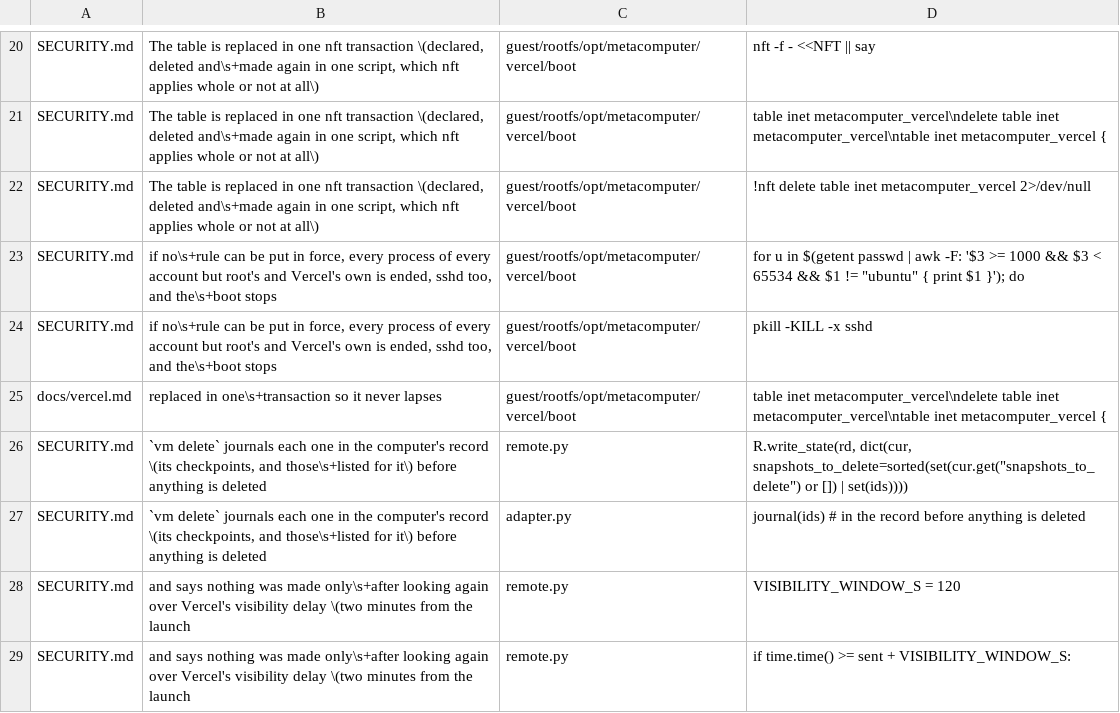
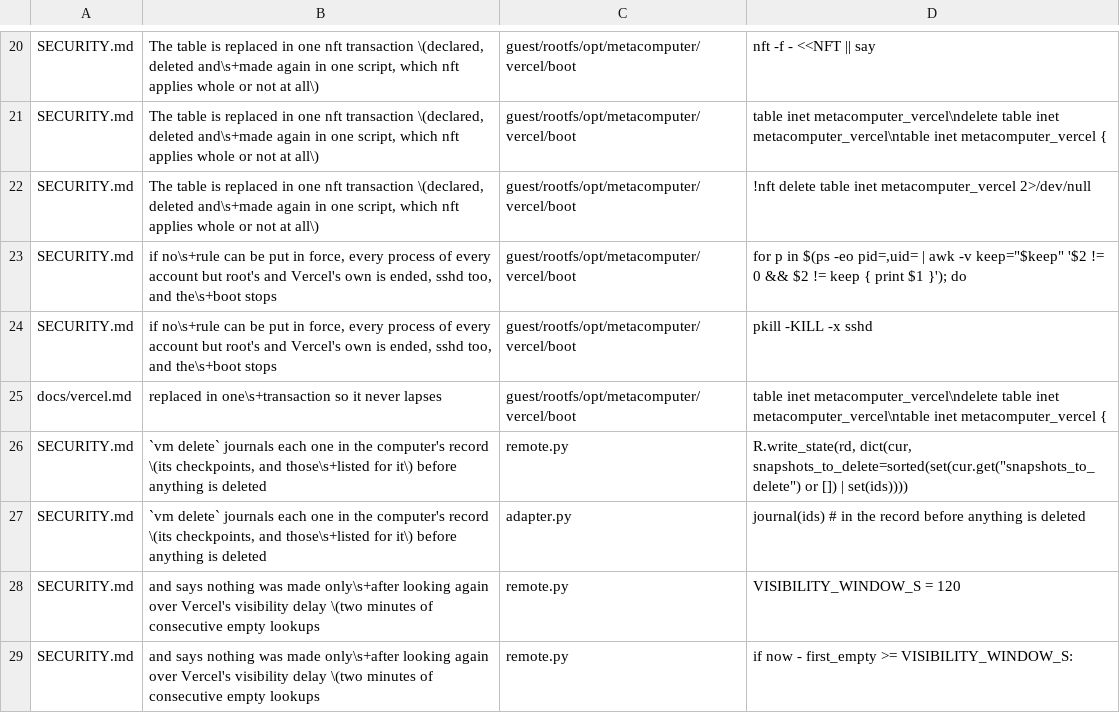
Before and after one commit to metavert-io/metacomputer, a TSV file: providers/vercel/claims.tsv, drawn as a sheet; only a part is shown, gaps mark what is left out.

```diff
--- a/providers/vercel/claims.tsv
+++ b/providers/vercel/claims.tsv
@@ -22,3 +22,3 @@ SECURITY.md	The table is replaced in one nft transaction \(declared, deleted and
 SECURITY.md	The table is replaced in one nft transaction \(declared, deleted and\s+made again in one script, which nft applies whole or not at all\)	guest/rootfs/opt/metacomputer/vercel/boot	!nft delete table inet metacomputer_vercel 2>/dev/null
-SECURITY.md	if no\s+rule can be put in force, every process of every account but root's and Vercel's own is ended, sshd too, and the\s+boot stops	guest/rootfs/opt/metacomputer/vercel/boot	for u in $(getent passwd | awk -F: '$3 >= 1000 && $3 < 65534 && $1 != "ubuntu" { print $1 }'); do
+SECURITY.md	if no\s+rule can be put in force, every process of every account but root's and Vercel's own is ended, sshd too, and the\s+boot stops	guest/rootfs/opt/metacomputer/vercel/boot	for p in $(ps -eo pid=,uid= | awk -v keep="$keep" '$2 != 0 && $2 != keep { print $1 }'); do
 SECURITY.md	if no\s+rule can be put in force, every process of every account but root's and Vercel's own is ended, sshd too, and the\s+boot stops	guest/rootfs/opt/metacomputer/vercel/boot	pkill -KILL -x sshd
@@ -27,3 +27,3 @@ SECURITY.md	`vm delete` journals each one in the computer's record \(its checkpo
 SECURITY.md	`vm delete` journals each one in the computer's record \(its checkpoints, and those\s+listed for it\) before anything is deleted	adapter.py	journal(ids)                # in the record before anything is deleted
-SECURITY.md	and says nothing was made only\s+after looking again over Vercel's visibility delay \(two minutes from the launch	remote.py	VISIBILITY_WINDOW_S = 120
-SECURITY.md	and says nothing was made only\s+after looking again over Vercel's visibility delay \(two minutes from the launch	remote.py	if time.time() >= sent + VISIBILITY_WINDOW_S:
+SECURITY.md	and says nothing was made only\s+after looking again over Vercel's visibility delay \(two minutes of consecutive empty lookups	remote.py	VISIBILITY_WINDOW_S = 120
+SECURITY.md	and says nothing was made only\s+after looking again over Vercel's visibility delay \(two minutes of consecutive empty lookups	remote.py	if now - first_empty >= VISIBILITY_WINDOW_S:
```
Also changed, not shown: 5 other files.
